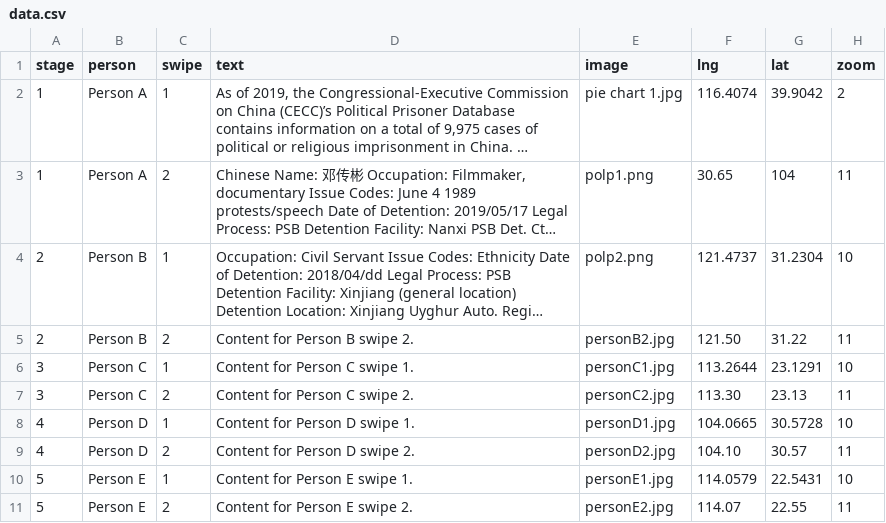
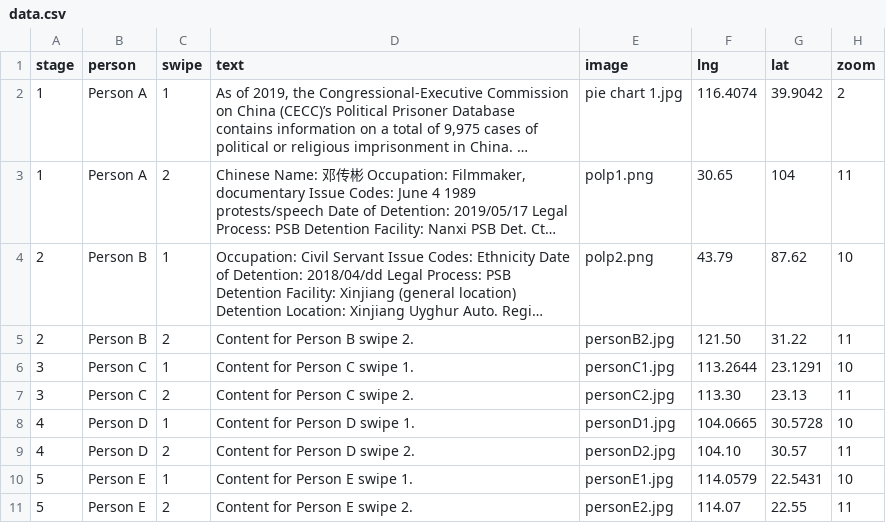
Before and after one commit to Oukangneng/TrackingPoliticalPrisoners, a CSV file: data/data.csv, drawn as a sheet; long unchanged cells end in …; the diff names each change by its address in the sheet, - before the commit and + after, or states it on an @@ line.

Commit message:
Update data.csv

```diff
--- a/data/data.csv
+++ b/data/data.csv
-F4 (lng): 121.4737
+F4 (lng): 43.79
-G4 (lat): 31.2304
+G4 (lat): 87.62
```
